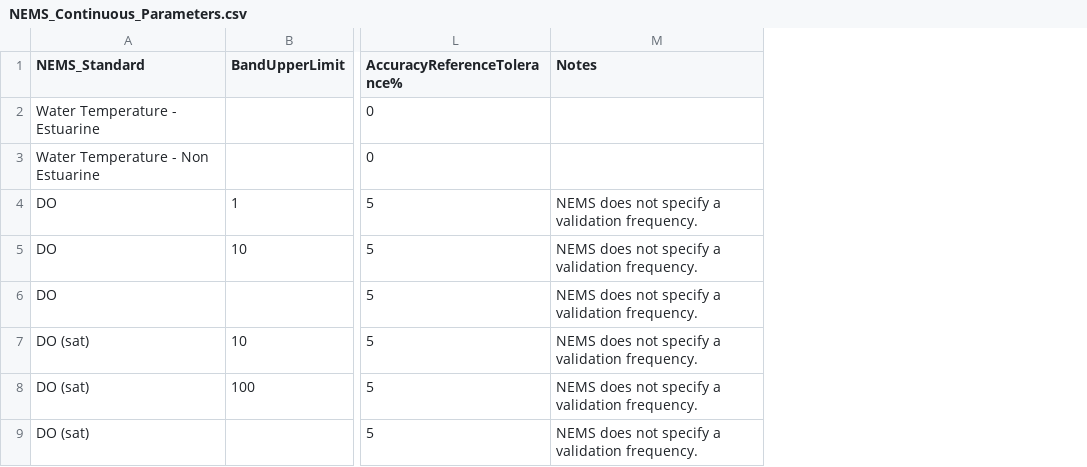
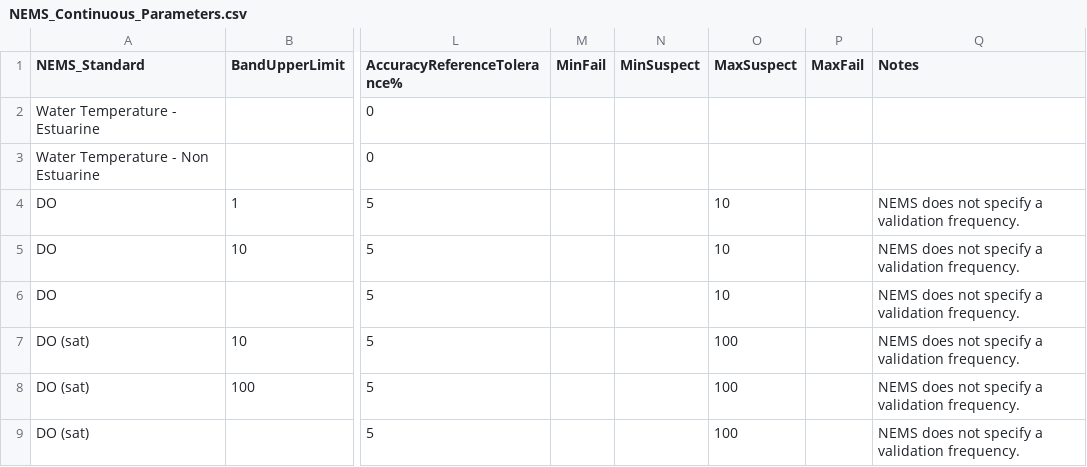
Before and after one commit to hawkes-bay-rc/NEMS_Autocoder_Continuous, a CSV file: NEMS_Continuous_Parameters.csv, drawn as a sheet; only a part is shown, gaps mark what is left out; the diff names each change by its address in the sheet, - before the commit and + after, or states it on an @@ line.

Commit message:
Added ability for NEMS options to set range min max and suspect min and max as used in DO coding.

```diff
--- a/NEMS_Continuous_Parameters.csv
+++ b/NEMS_Continuous_Parameters.csv
+column M (MinFail), empty
+column N (MinSuspect), empty
+column O (MaxSuspect), rows 4-9: 10 | 10 | 10 | 100 | 100 | 100
+column P (MaxFail), empty
```
Also changed, not shown: 1 other file.
